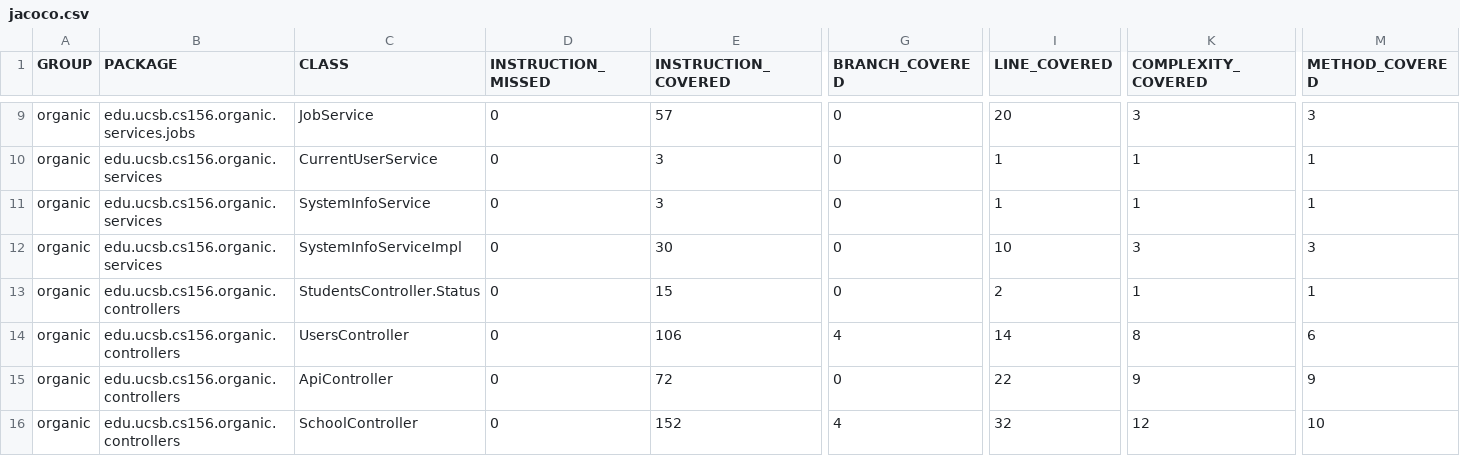
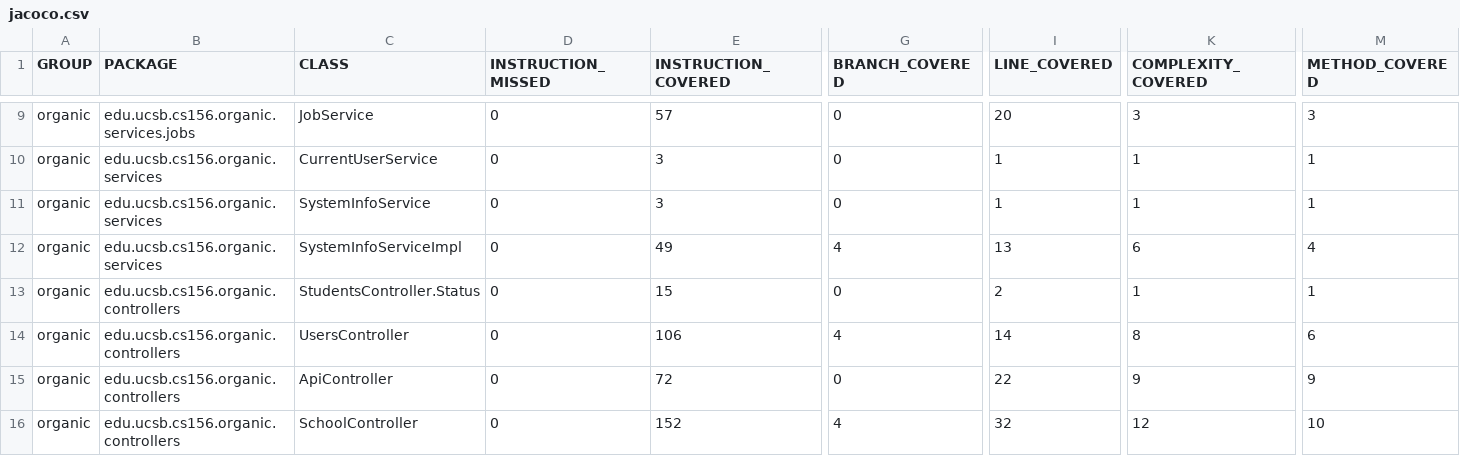
Before and after one commit to ucsb-cs156-s24/proj-organic-s24-5pm-4, a CSV file: jacoco/jacoco.csv, drawn as a sheet; only a part is shown, gaps mark what is left out; the diff names each change by its address in the sheet, - before the commit and + after, or states it on an @@ line.

```diff
--- a/jacoco/jacoco.csv
+++ b/jacoco/jacoco.csv
-E12 (INSTRUCTION_COVERED): 30
+E12 (INSTRUCTION_COVERED): 49
-G12 (BRANCH_COVERED): 0
+G12 (BRANCH_COVERED): 4
-I12 (LINE_COVERED): 10
+I12 (LINE_COVERED): 13
-K12 (COMPLEXITY_COVERED): 3
+K12 (COMPLEXITY_COVERED): 6
-M12 (METHOD_COVERED): 3
+M12 (METHOD_COVERED): 4
```
Also changed, not shown: 7 other files.
